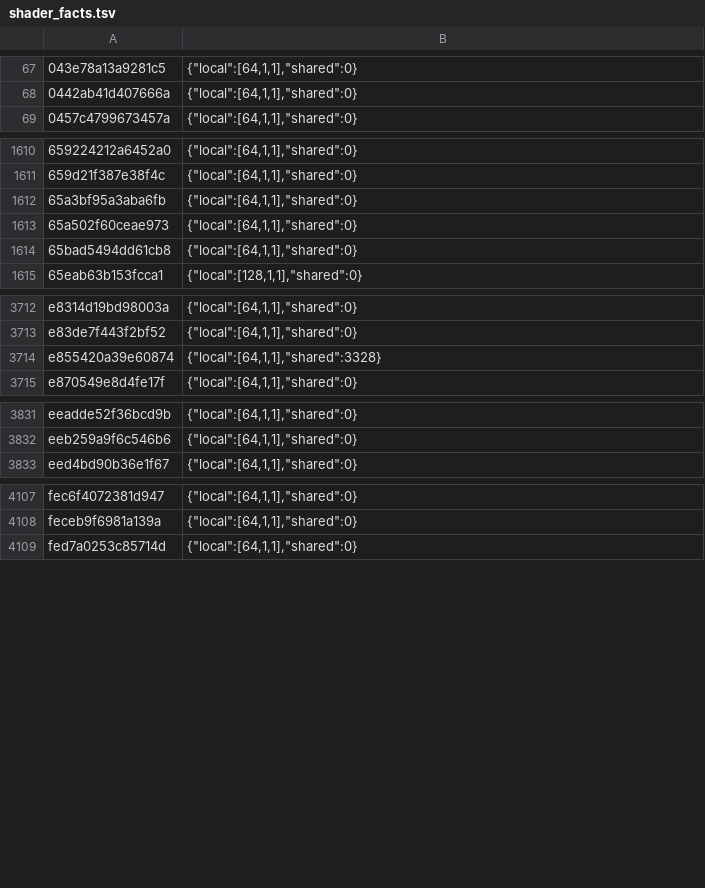
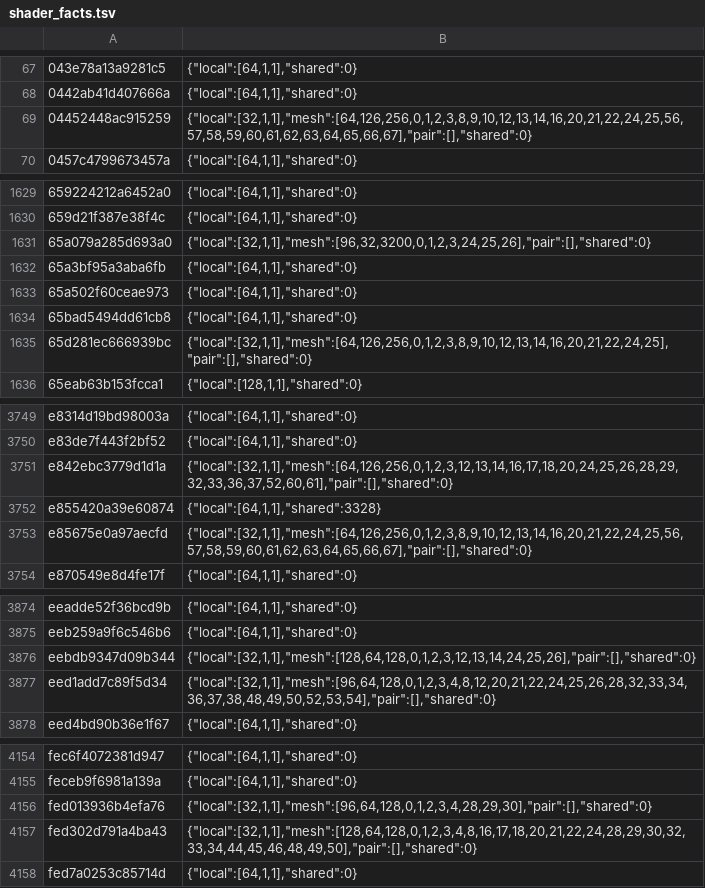
Before and after one commit to ligne12/BananaNative, a TSV file: dm/games/0400486024DEC000/shader_facts.tsv, drawn as a sheet; only a part is shown, gaps mark what is left out; the diff covers the shown part only; the diff names each change by its address in the sheet, - before the commit and + after, or states it on an @@ line.

```diff
--- a/dm/games/0400486024DEC000/shader_facts.tsv
+++ b/dm/games/0400486024DEC000/shader_facts.tsv
+row 69: 04452448ac915259 | {"local":[32,1,1],"mesh":[64,126,256,0,1,2,3,8,9,10,12,13,14,16,20,21,22,24,25,56,57,58,59,60,61,62,63,64,65,66,67],"pair":[],"shared":0}
+row 1631: 65a079a285d693a0 | {"local":[32,1,1],"mesh":[96,32,3200,0,1,2,3,24,25,26],"pair":[],"shared":0}
+row 1635: 65d281ec666939bc | {"local":[32,1,1],"mesh":[64,126,256,0,1,2,3,8,9,10,12,13,14,16,20,21,22,24,25],"pair":[],"shared":0}
+row 3751: e842ebc3779d1d1a | {"local":[32,1,1],"mesh":[64,126,256,0,1,2,3,12,13,14,16,17,18,20,24,25,26,28,29,32,33,36,37,52,60,61],"pair":[],"shared":0}
+row 3753: e85675e0a97aecfd | {"local":[32,1,1],"mesh":[64,126,256,0,1,2,3,8,9,10,12,13,14,16,20,21,22,24,25,56,57,58,59,60,61,62,63,64,65,66,67],"pair":[],"shared":0}
+row 3876: eebdb9347d09b344 | {"local":[32,1,1],"mesh":[128,64,128,0,1,2,3,12,13,14,24,25,26],"pair":[],"shared":0}
+row 3877: eed1add7c89f5d34 | {"local":[32,1,1],"mesh":[96,64,128,0,1,2,3,4,8,12,20,21,22,24,25,26,28,32,33,34,36,37,38,48,49,50,52,53,54],"pair":[],"shared":0}
+row 4156: fed013936b4efa76 | {"local":[32,1,1],"mesh":[96,64,128,0,1,2,3,4,28,29,30],"pair":[],"shared":0}
+row 4157: fed302d791a4ba43 | {"local":[32,1,1],"mesh":[128,64,128,0,1,2,3,4,8,16,17,18,20,21,22,24,28,29,30,32,33,34,44,45,46,48,49,50],"pair":[],"shared":0}
```
Also changed, not shown: 40 added rows elsewhere in this file, 11 other files.
